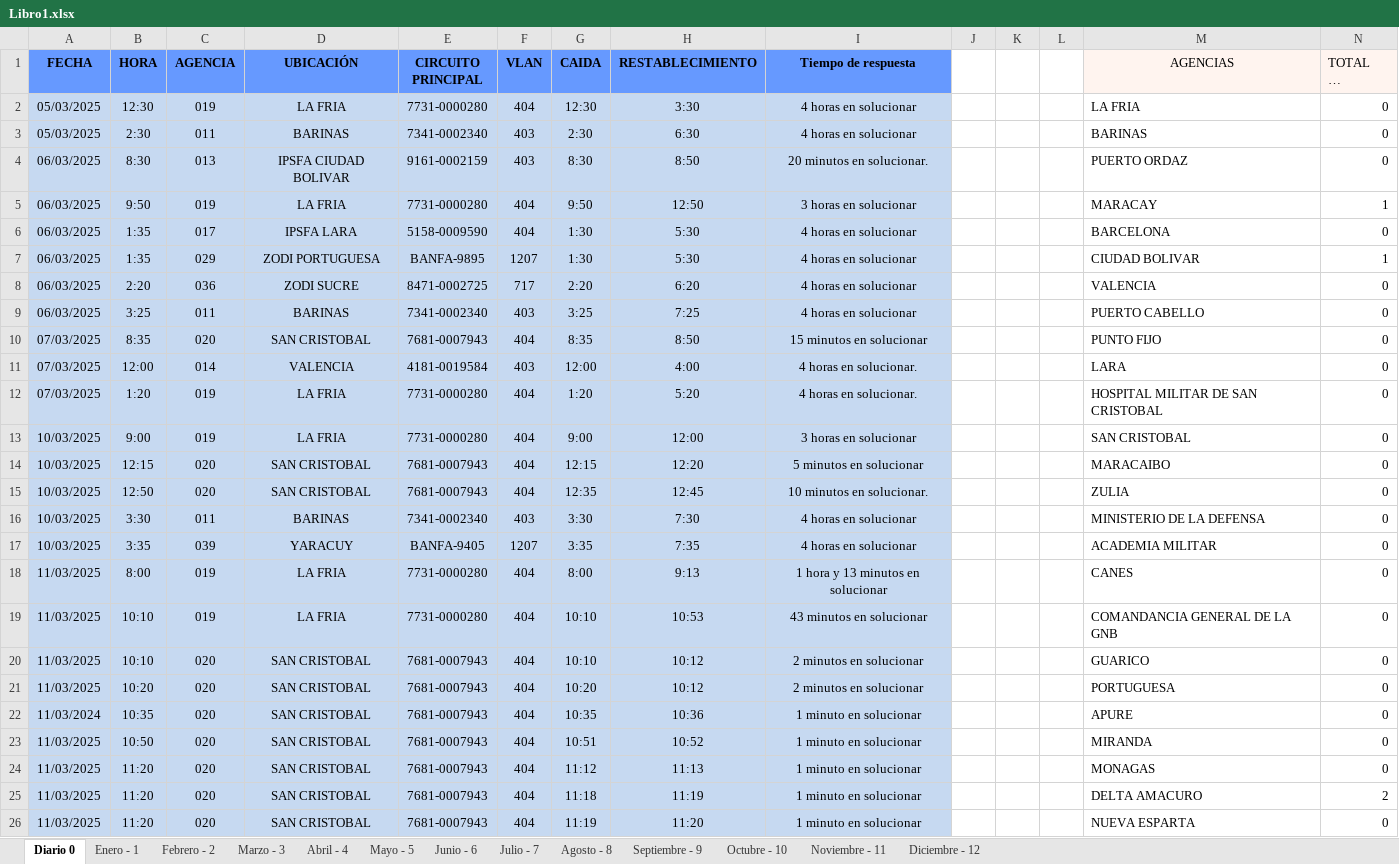
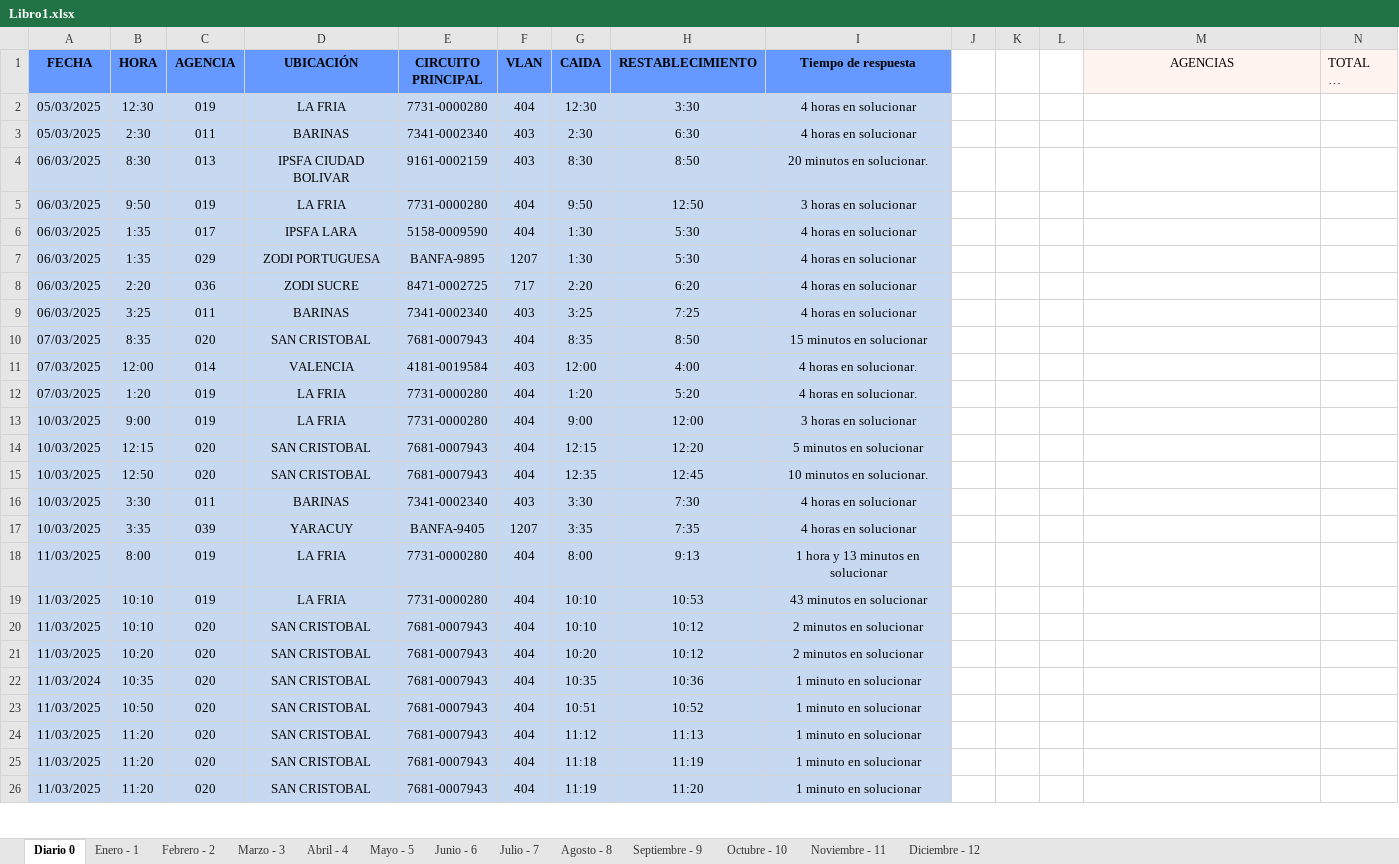
Before and after one commit to zairelyshdz/caidas_agencias_banfanb, an Excel workbook: Libro1.xlsx, sheet Diario 0, drawn as a sheet; only a part is shown; long unchanged cells end in …; values as stored, in another font and other column widths than the file's, no borders; the diff covers the shown part only; the diff names each change by its address in the sheet, - before the commit and + after, or states it on an @@ line.

Commit message:
Changes to be committed: 	modified:   Libro1.xlsx 	new file:   ~$Libro1.xlsx

```diff
--- a/Libro1.xlsx (sheet Diario 0)
+++ b/Libro1.xlsx (sheet Diario 0)
-M2 (AGENCIAS): LA FRIA
+M2 (AGENCIAS): (empty)
-N2:N4 (TOTAL DE FALLAS): 0
+N2:N4 (TOTAL DE FALLAS): (empty)
-M3 (AGENCIAS): BARINAS
+M3 (AGENCIAS): (empty)
-M4 (AGENCIAS): PUERTO ORDAZ
+M4 (AGENCIAS): (empty)
-M5 (AGENCIAS): MARACAY
+M5 (AGENCIAS): (empty)
-N5 (TOTAL DE FALLAS): 1
+N5 (TOTAL DE FALLAS): (empty)
-M6 (AGENCIAS): BARCELONA
+M6 (AGENCIAS): (empty)
-N6 (TOTAL DE FALLAS): 0
+N6 (TOTAL DE FALLAS): (empty)
-M7 (AGENCIAS): CIUDAD BOLIVAR
+M7 (AGENCIAS): (empty)
-N7 (TOTAL DE FALLAS): 1
+N7 (TOTAL DE FALLAS): (empty)
-M8 (AGENCIAS): VALENCIA
+M8 (AGENCIAS): (empty)
-N8:N24 (TOTAL DE FALLAS): 0
+N8:N24 (TOTAL DE FALLAS): (empty)
-M9 (AGENCIAS): PUERTO CABELLO
+M9 (AGENCIAS): (empty)
-M10 (AGENCIAS): PUNTO FIJO
+M10 (AGENCIAS): (empty)
-M11 (AGENCIAS): LARA
+M11 (AGENCIAS): (empty)
-M12 (AGENCIAS): HOSPITAL MILITAR DE SAN CRISTOBAL
+M12 (AGENCIAS): (empty)
-M13 (AGENCIAS): SAN CRISTOBAL
+M13 (AGENCIAS): (empty)
-M14 (AGENCIAS): MARACAIBO
+M14 (AGENCIAS): (empty)
-M15 (AGENCIAS): ZULIA
+M15 (AGENCIAS): (empty)
-M16 (AGENCIAS): MINISTERIO DE LA DEFENSA
+M16 (AGENCIAS): (empty)
-M17 (AGENCIAS): ACADEMIA MILITAR
+M17 (AGENCIAS): (empty)
-M18 (AGENCIAS): CANES
+M18 (AGENCIAS): (empty)
-M19 (AGENCIAS): COMANDANCIA GENERAL DE LA GNB
+M19 (AGENCIAS): (empty)
-M20 (AGENCIAS): GUARICO
+M20 (AGENCIAS): (empty)
-M21 (AGENCIAS): PORTUGUESA
+M21 (AGENCIAS): (empty)
-M22 (AGENCIAS): APURE
+M22 (AGENCIAS): (empty)
-M23 (AGENCIAS): MIRANDA
+M23 (AGENCIAS): (empty)
-M24 (AGENCIAS): MONAGAS
+M24 (AGENCIAS): (empty)
-M25 (AGENCIAS): DELTA AMACURO
+M25 (AGENCIAS): (empty)
-N25 (TOTAL DE FALLAS): 2
+N25 (TOTAL DE FALLAS): (empty)
-M26 (AGENCIAS): NUEVA ESPARTA
+M26 (AGENCIAS): (empty)
-N26 (TOTAL DE FALLAS): 0
+N26 (TOTAL DE FALLAS): (empty)
```
Also changed, not shown: 23 edited cells and cell formats elsewhere in this sheet, 1 other file.
